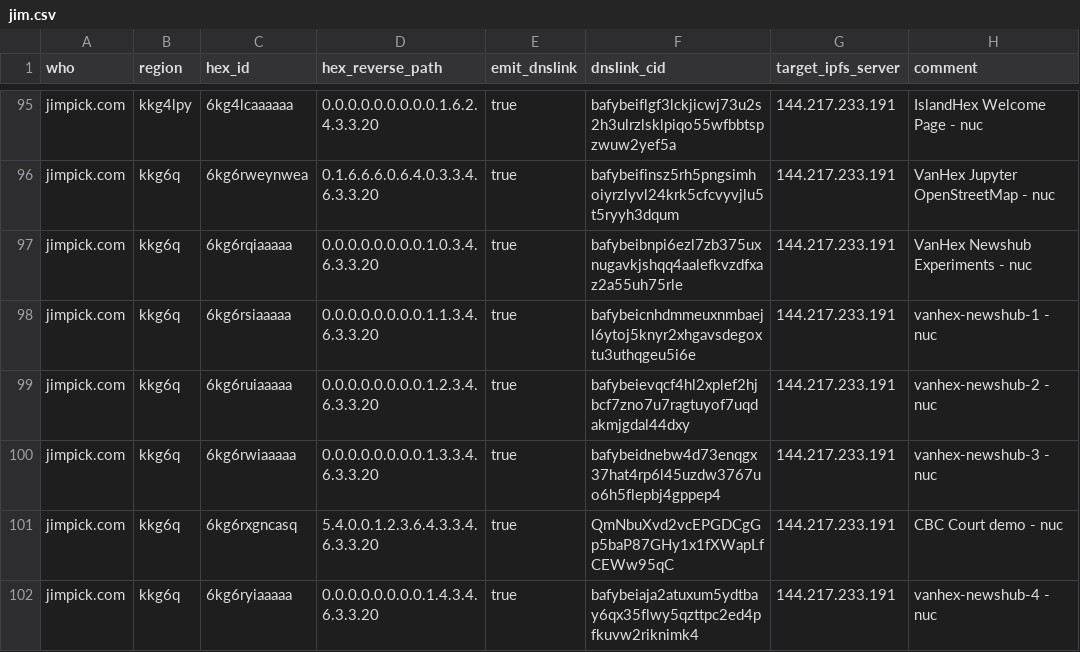
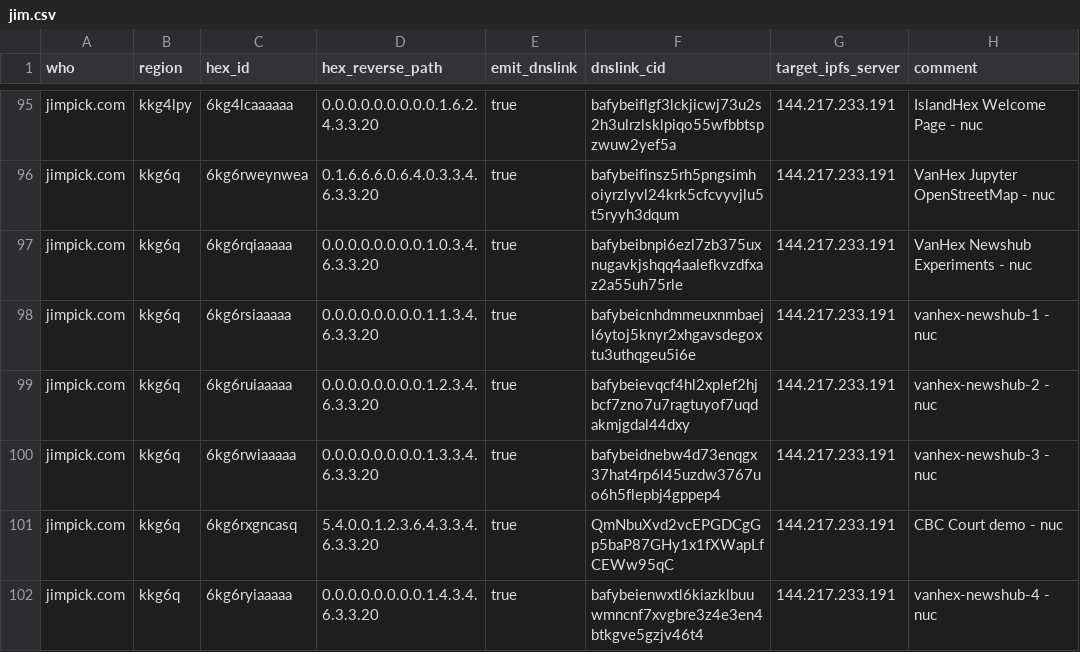
Before and after one commit to hexcamp/hexcamp-coredns-sites, a CSV file: jim.csv, drawn as a sheet; only a part is shown, gaps mark what is left out.

Commit message:
Updated from hackmd-updater

```diff
--- a/jim.csv
+++ b/jim.csv
@@ -101,2 +101,2 @@ jimpick.com,kkg6q,6kg6rwiaaaaa,0.0.0.0.0.0.0.0.1.3.3.4.6.3.3.20,true,bafybeidneb
 jimpick.com,kkg6q,6kg6rxgncasq,5.4.0.0.1.2.3.6.4.3.3.4.6.3.3.20,true,QmNbuXvd2vcEPGDCgGp5baP87GHy1x1fXWapLfCEWw95qC,144.217.233.191,CBC Court demo - nuc
-jimpick.com,kkg6q,6kg6ryiaaaaa,0.0.0.0.0.0.0.0.1.4.3.4.6.3.3.20,true,bafybeiaja2atuxum5ydtbay6qx35flwy5qzttpc2ed4pfkuvw2riknimk4,144.217.233.191,vanhex-newshub-4 - nuc
+jimpick.com,kkg6q,6kg6ryiaaaaa,0.0.0.0.0.0.0.0.1.4.3.4.6.3.3.20,true,bafybeienwxtl6kiazklbuuwmncnf7xvgbre3z4e3en4btkgve5gzjv46t4,144.217.233.191,vanhex-newshub-4 - nuc
```
